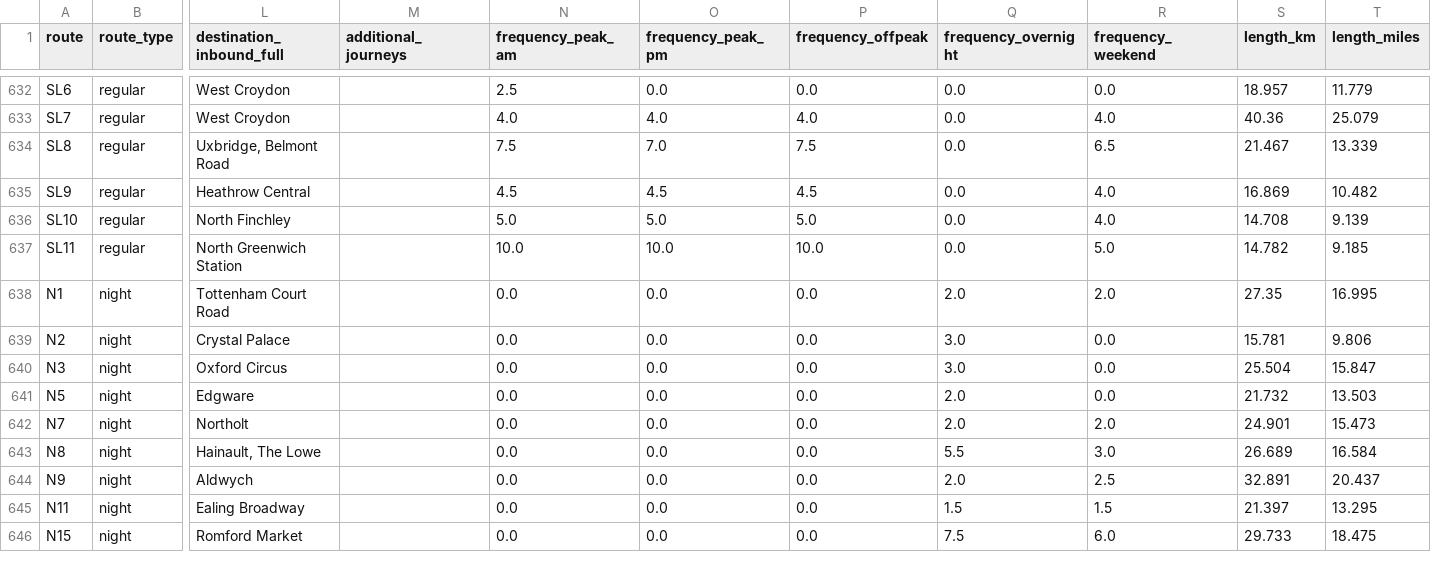
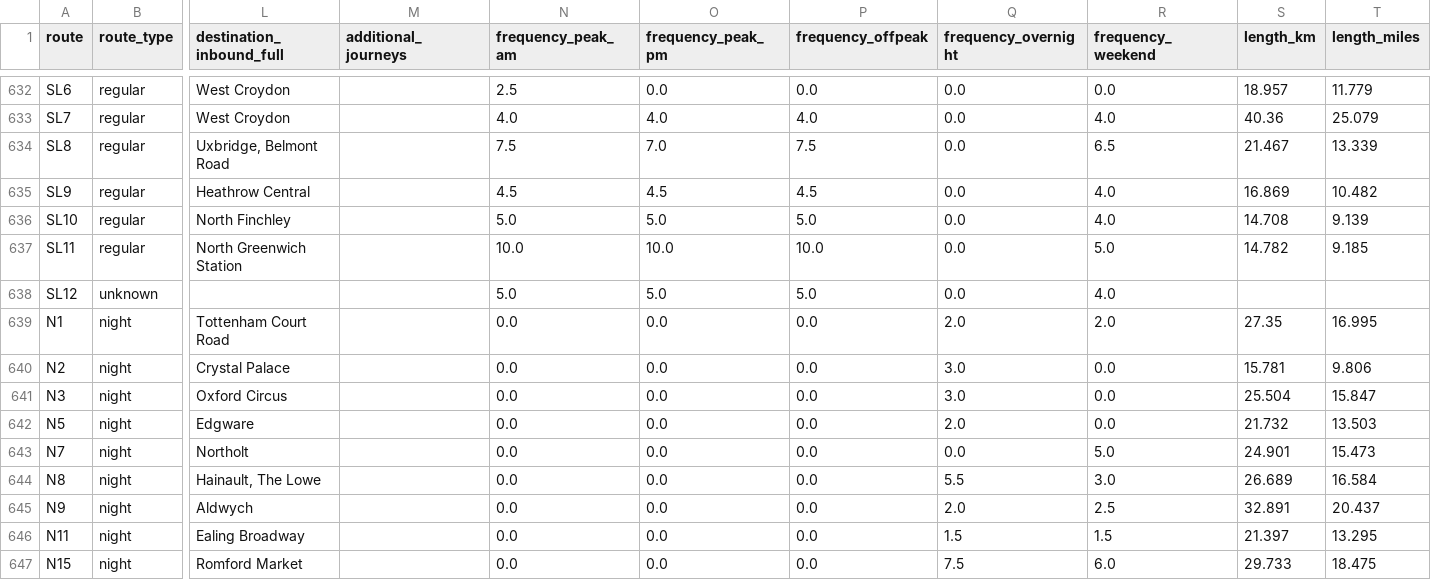
Before and after one commit to OmGaler/RouteMapster, a CSV file: data/processed/route_summary.csv, drawn as a sheet; only a part is shown, gaps mark what is left out; addresses are those after the commit; rows hold the shown columns only; the diff covers the shown part only; the diff names each change by its address in the sheet, - before the commit and + after, or states it on an @@ line.

Commit message:
Data update: Stops (+7 -1) | Freq (~133) | Alloc: 119 C -> BC, 157 AL -> C, 395 SO -> WK, 450 C -> SM, 664 MB -> BC, 671 TF -> FW, 690 SW -> BC, 592 allocated to DT

```diff
--- a/data/processed/route_summary.csv
+++ b/data/processed/route_summary.csv
+row 638: SL12 | unknown |  |  | 5.0 | 5.0 | 5.0 | 0.0 | 4.0
-Q643 (frequency_overnight): 2.0
+Q643 (frequency_overnight): 0.0
-R643 (frequency_weekend): 2.0
+R643 (frequency_weekend): 5.0
```
Also changed, not shown: 137 edited cells elsewhere in this file, 5 other files.
